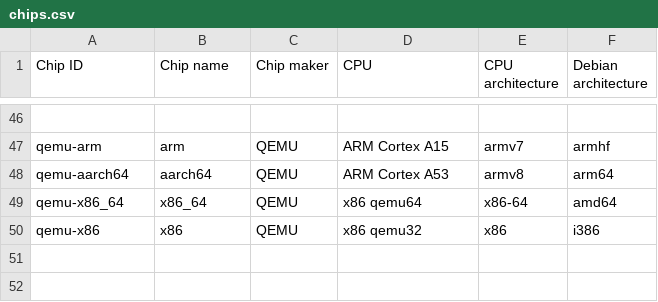
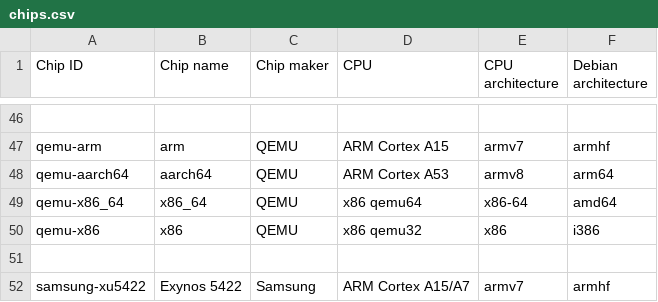
Before and after one commit to johang/sd-card-images, a CSV file: chips.csv, drawn as a sheet; only a part is shown, gaps mark what is left out; the diff names each change by its address in the sheet, - before the commit and + after, or states it on an @@ line.

Commit message:
chips/scripts: add support for Exynos 5422
The Exynos-series requires the presence of BL1, BL2, and a TZSW
image in the image. The offsets for these images differ on SD and
on eMMC. For further info, refer to u-boot/doc/README.odroid.

We're only adding support for SD now, but the build script is
prepared to allow adding eMMC support easily.

Signed-off-by: Zoltan HERPAI <wigyori@uid0.hu>

```diff
--- a/chips.csv
+++ b/chips.csv
+row 51: (empty)
+row 52: samsung-xu5422 | Exynos 5422 | Samsung | ARM Cortex A15/A7 | armv7 | armhf
```
Also changed, not shown: 2 other files.
